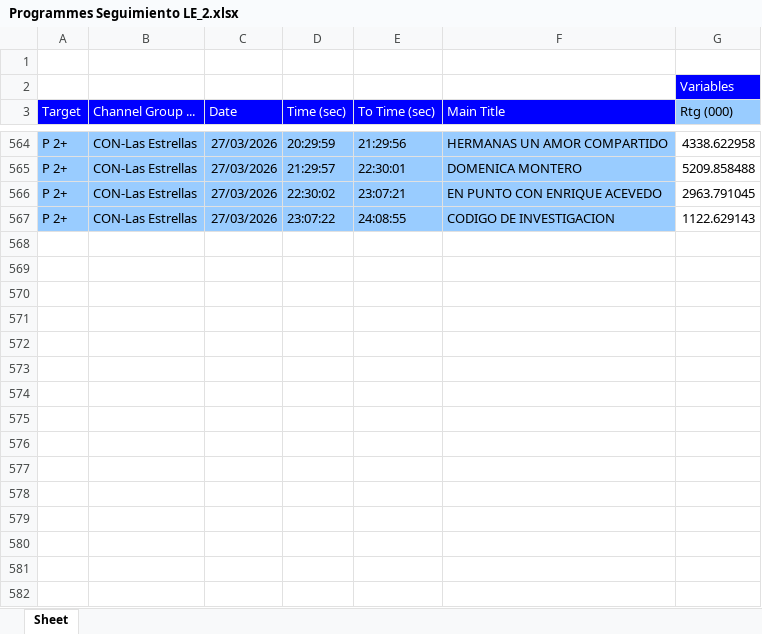
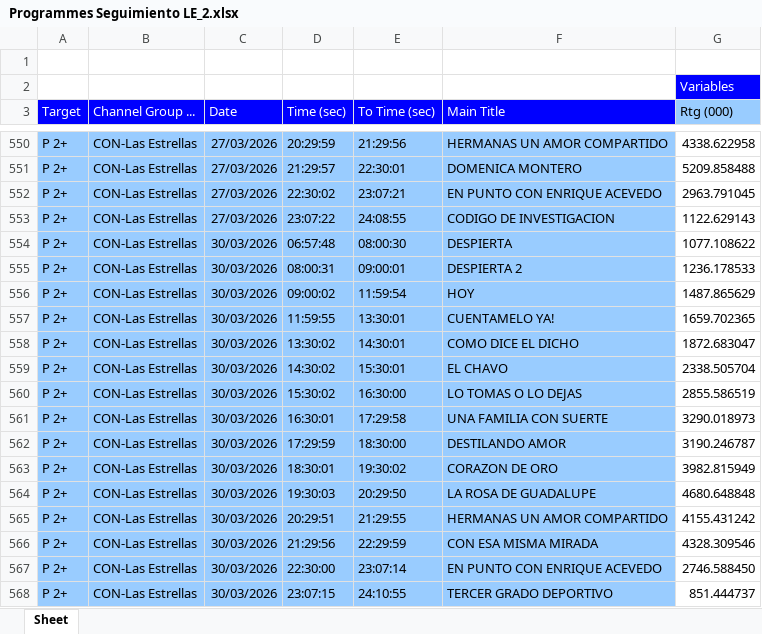
Before and after one commit to moonkey1995/Seguimiento-LE, an Excel workbook: Programmes Seguimiento LE_2.xlsx, sheet Sheet, drawn as a sheet; only a part is shown, gaps mark what is left out; values as stored, in another font and other column widths than the file's, no borders; the diff covers the shown part only; the diff names each change by its address in the sheet, - before the commit and + after, or states it on an @@ line.

```diff
--- a/Programmes Seguimiento LE_2.xlsx (sheet Sheet)
+++ b/Programmes Seguimiento LE_2.xlsx (sheet Sheet)
+row 554: P 2+ | CON-Las Estrellas | 30/03/2026 | 06:57:48 | 08:00:30 | DESPIERTA | 1077.108622
+row 555: P 2+ | CON-Las Estrellas | 30/03/2026 | 08:00:31 | 09:00:01 | DESPIERTA 2 | 1236.178533
+row 556: P 2+ | CON-Las Estrellas | 30/03/2026 | 09:00:02 | 11:59:54 | HOY | 1487.865629
+row 557: P 2+ | CON-Las Estrellas | 30/03/2026 | 11:59:55 | 13:30:01 | CUENTAMELO YA! | 1659.702365
+row 558: P 2+ | CON-Las Estrellas | 30/03/2026 | 13:30:02 | 14:30:01 | COMO DICE EL DICHO | 1872.683047
+row 559: P 2+ | CON-Las Estrellas | 30/03/2026 | 14:30:02 | 15:30:01 | EL CHAVO | 2338.505704
+row 560: P 2+ | CON-Las Estrellas | 30/03/2026 | 15:30:02 | 16:30:00 | LO TOMAS O LO DEJAS | 2855.586519
+row 561: P 2+ | CON-Las Estrellas | 30/03/2026 | 16:30:01 | 17:29:58 | UNA FAMILIA CON SUERTE | 3290.018973
+row 562: P 2+ | CON-Las Estrellas | 30/03/2026 | 17:29:59 | 18:30:00 | DESTILANDO AMOR | 3190.246787
+row 563: P 2+ | CON-Las Estrellas | 30/03/2026 | 18:30:01 | 19:30:02 | CORAZON DE ORO | 3982.815949
+row 564: P 2+ | CON-Las Estrellas | 30/03/2026 | 19:30:03 | 20:29:50 | LA ROSA DE GUADALUPE | 4680.648848
+row 565: P 2+ | CON-Las Estrellas | 30/03/2026 | 20:29:51 | 21:29:55 | HERMANAS UN AMOR COMPARTIDO | 4155.431242
+row 566: P 2+ | CON-Las Estrellas | 30/03/2026 | 21:29:56 | 22:29:59 | CON ESA MISMA MIRADA | 4328.309546
+row 567: P 2+ | CON-Las Estrellas | 30/03/2026 | 22:30:00 | 23:07:14 | EN PUNTO CON ENRIQUE ACEVEDO | 2746.588450
+row 568: P 2+ | CON-Las Estrellas | 30/03/2026 | 23:07:15 | 24:10:55 | TERCER GRADO DEPORTIVO | 851.444737
```
Also changed, not shown: 14 removed rows elsewhere in this sheet, 1 other file.
